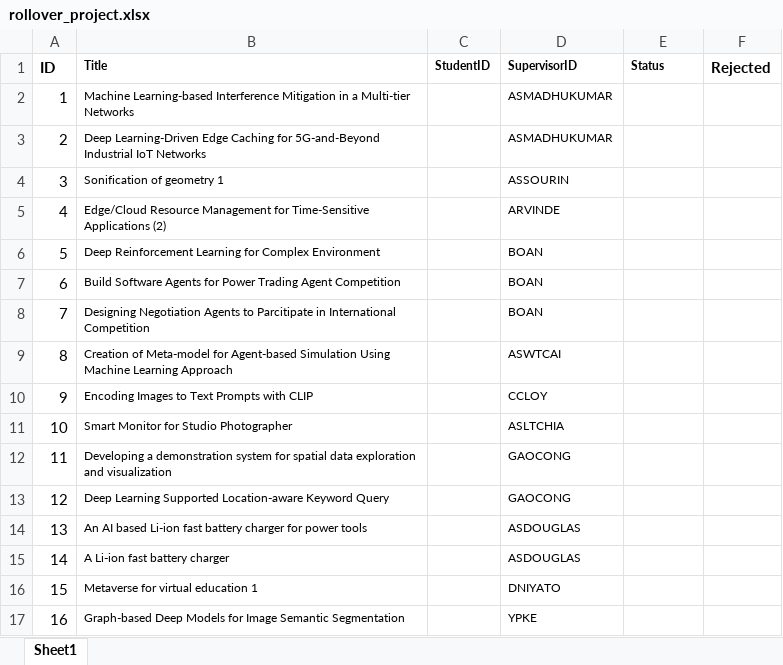
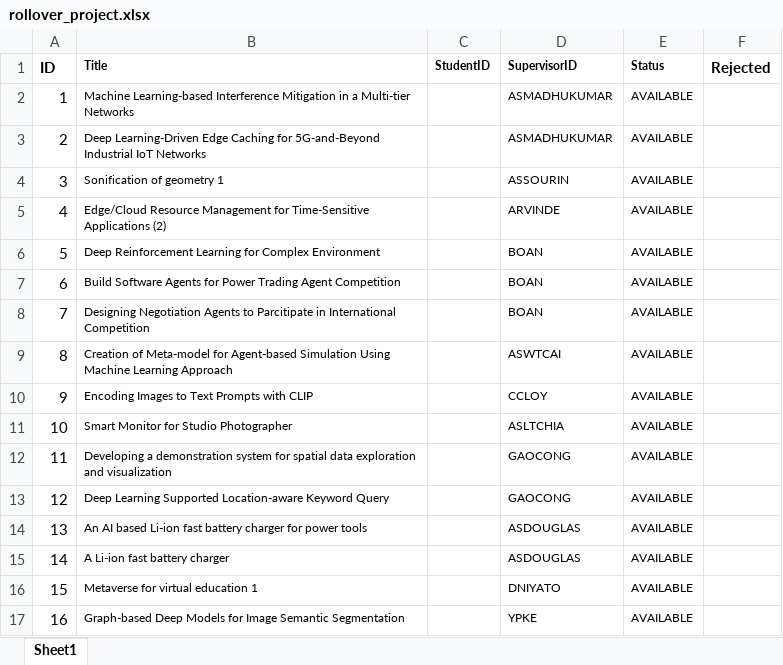
Before and after one commit to iujinwee/OOP-FYP-Management-Project, an Excel workbook: App/data/rollover_project.xlsx, sheet Sheet1, drawn as a sheet; values as stored, in another font and other column widths than the file's, no borders; the diff names each change by its address in the sheet, - before the commit and + after, or states it on an @@ line.

```diff
--- a/App/data/rollover_project.xlsx (sheet Sheet1)
+++ b/App/data/rollover_project.xlsx (sheet Sheet1)
-E2:E17 (Status): (empty)
+E2:E17 (Status): AVAILABLE
```
Also changed, not shown: 9 other files.
